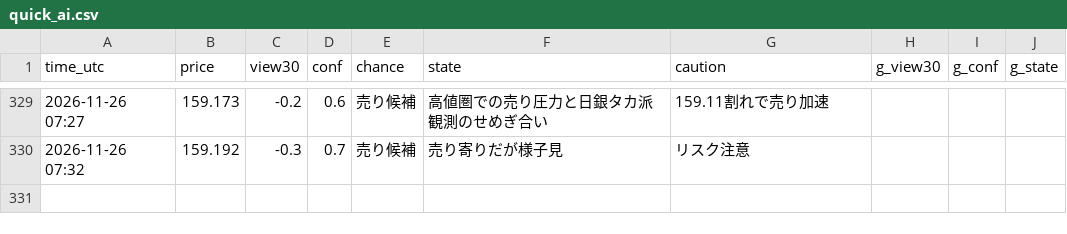
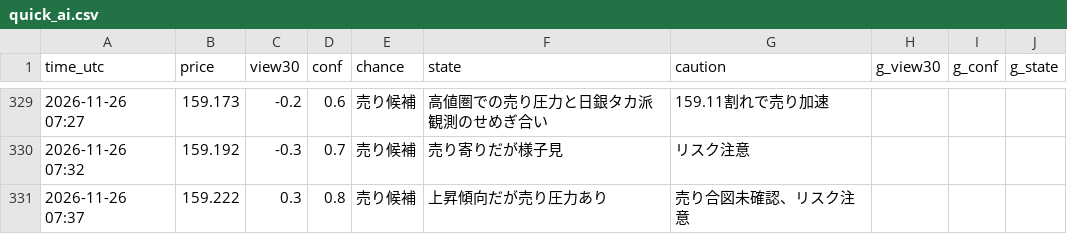
Before and after one commit to ke104-debug/fx-, a CSV file: journal/quick_ai.csv, drawn as a sheet; only a part is shown, gaps mark what is left out.

Commit message:
記録を更新 (5分監視) 2026-11-26T07:37Z

```diff
--- a/journal/quick_ai.csv
+++ b/journal/quick_ai.csv
@@ -330 +330,2 @@ time_utc,price,view30,conf,chance,state,caution,g_view30,g_conf,g_state
 2026-11-26 07:32,159.192,-0.3,0.7,売り候補,売り寄りだが様子見,リスク注意,,,
+2026-11-26 07:37,159.222,0.3,0.8,売り候補,上昇傾向だが売り圧力あり,売り合図未確認、リスク注意,,,
```
